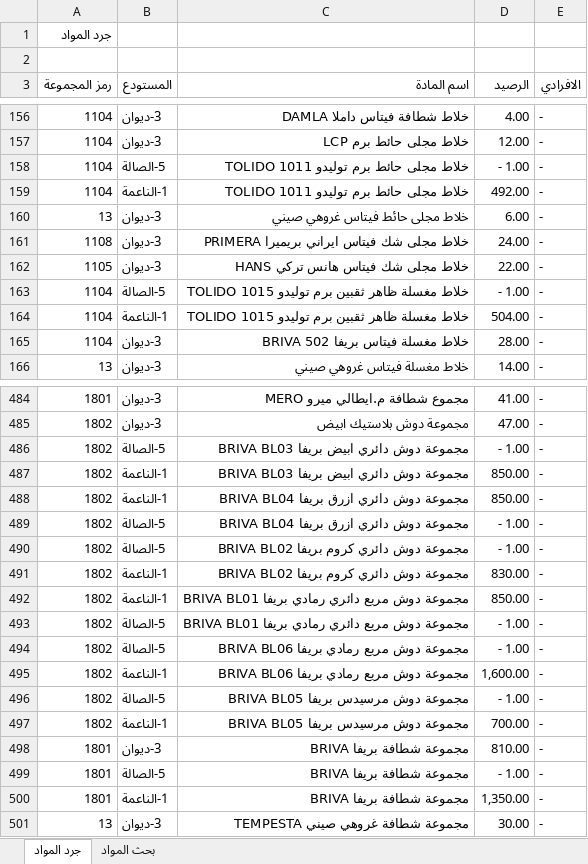
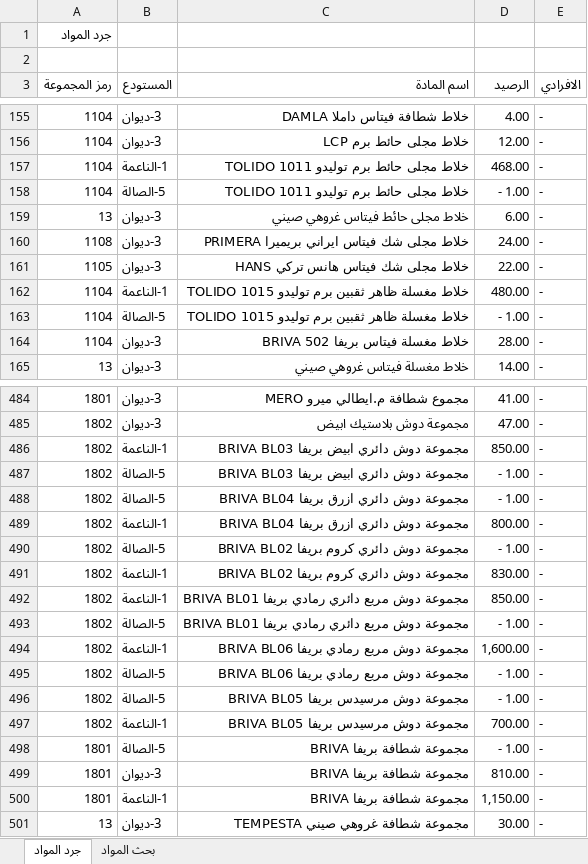
Before and after one commit to dabbousbasta/Dabbous-Al-Basta, an Excel workbook: جرد المواد.xlsx, sheet جرد المواد, drawn as a sheet; only a part is shown, gaps mark what is left out; values as stored, in another font and other column widths than the file's, no cell formats; removed rows and columns are numbered as before the commit, all else as after; the diff covers the shown part only; the diff names each change by its address in the sheet, - before the commit and + after, or states it on an @@ line.

Commit message:
Add files via upload
20260402

```diff
--- a/جرد المواد.xlsx (sheet جرد المواد)
+++ b/جرد المواد.xlsx (sheet جرد المواد)
+row 157: 1104 | 1-الناعمة | خلاط مجلى حائط برم توليدو TOLIDO 1011 | 468.00 | -
-row 159: 1104 | 1-الناعمة | خلاط مجلى حائط برم توليدو TOLIDO 1011 | 492.00 | -
+row 162: 1104 | 1-الناعمة | خلاط مغسلة ظاهر ثقبين برم توليدو TOLIDO 1015 | 480.00 | -
-row 164: 1104 | 1-الناعمة | خلاط مغسلة ظاهر ثقبين برم توليدو TOLIDO 1015 | 504.00 | -
@@ row 487 moved to row 486: 1802 @@
-row 488: 1802 | 1-الناعمة | مجموعة دوش دائري ازرق بريفا BRIVA BL04 | 850.00 | -
+row 489: 1802 | 1-الناعمة | مجموعة دوش دائري ازرق بريفا BRIVA BL04 | 800.00 | -
@@ row 495 moved to row 494: 1802 @@
@@ row 499 moved to row 498: 1801 @@
-D500 (الرصيد): 1,350.00
+D500 (الرصيد): 1,150.00
```
Also changed, not shown: 4 added rows, 4 removed rows, 30 moved rows and 2 edited cells elsewhere in this sheet, cell formats.
